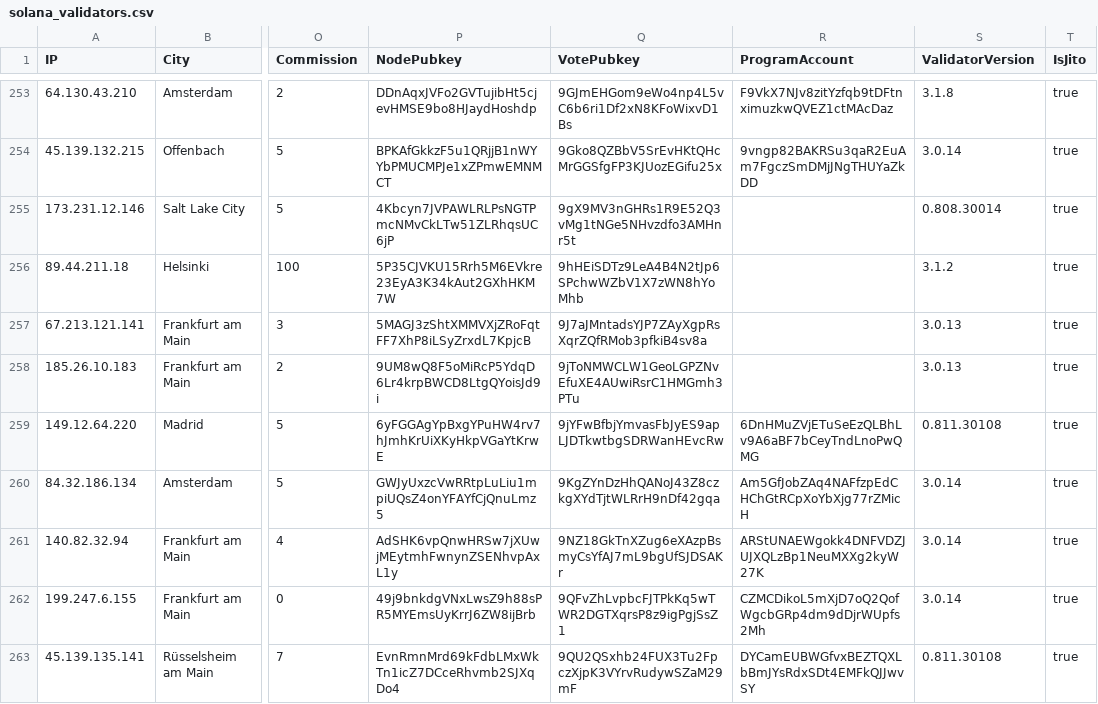
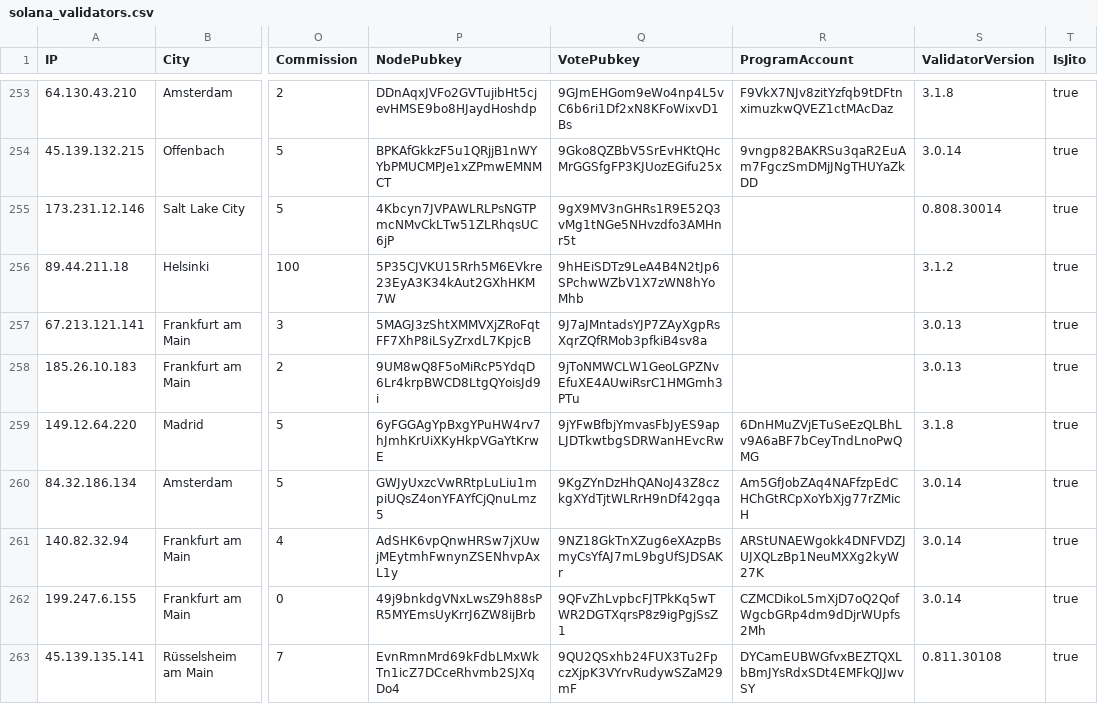
Before and after one commit to iGroza/Solana-Validator-IP-Geolocation, a CSV file: solana_validators.csv, drawn as a sheet; only a part is shown, gaps mark what is left out; the diff covers the shown part only; the diff names each change by its address in the sheet, - before the commit and + after, or states it on an @@ line.

```diff
--- a/solana_validators.csv
+++ b/solana_validators.csv
-S259 (ValidatorVersion): 0.811.30108
+S259 (ValidatorVersion): 3.1.8
```
Also changed, not shown: 79 edited cells elsewhere in this file, 1 other file.
